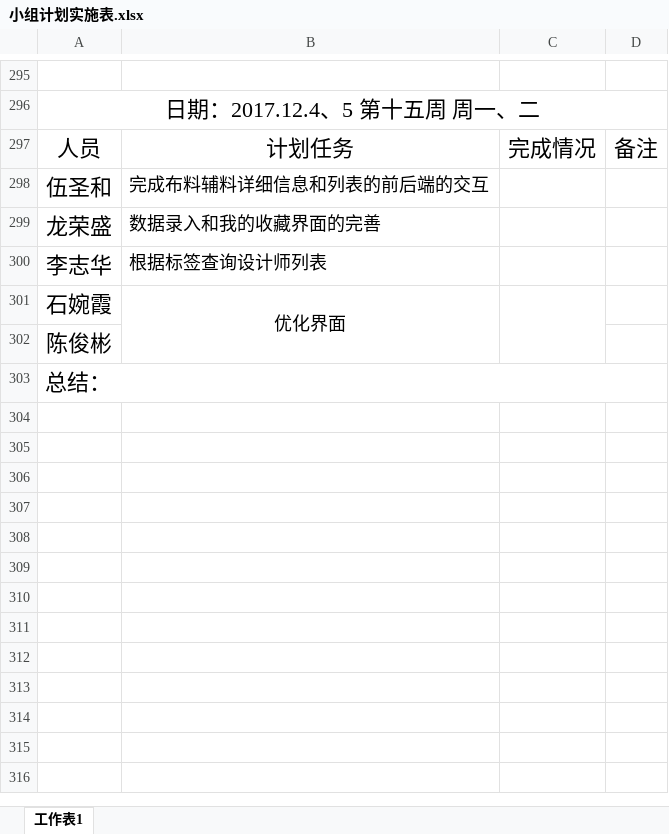
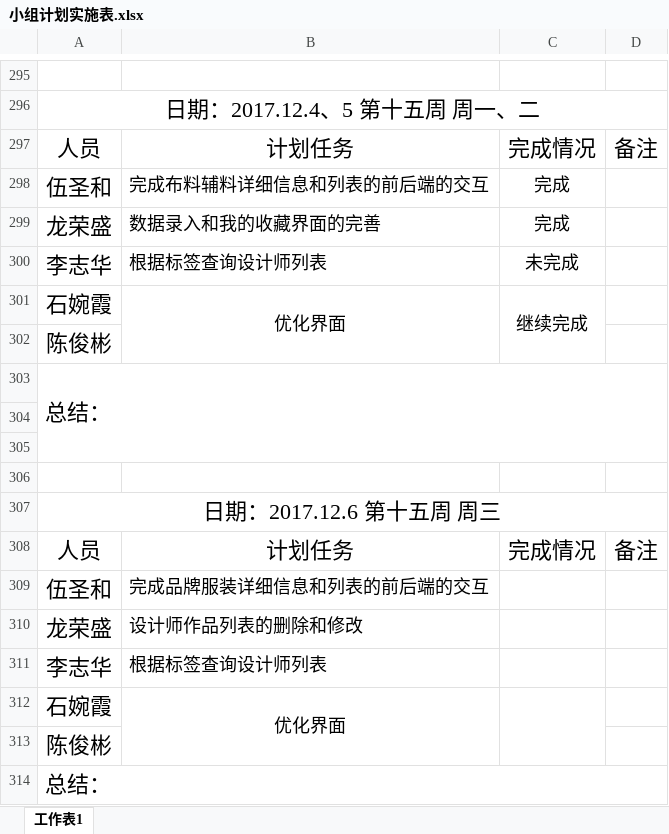
Before and after one commit to gdqysoft/fcsapp, an Excel workbook: 第二组/小组计划实施表.xlsx, sheet 工作表1, drawn as a sheet; only a part is shown, gaps mark what is left out; values as stored, in another font and other column widths than the file's, no borders; the diff names each change by its address in the sheet, - before the commit and + after, or states it on an @@ line.

Commit message:
Add files via upload

```diff
--- a/第二组/小组计划实施表.xlsx (sheet 工作表1)
+++ b/第二组/小组计划实施表.xlsx (sheet 工作表1)
-C298:C299: (empty)
+C298:C299: 完成
+row 300: 李志华 | 根据标签查询设计师列表 | 未完成
+row 301: 石婉霞 | 优化界面 | 继续完成
+row 302: 陈俊彬
+row 303: 总结：
+row 304: (empty)
+row 305: (empty)
+row 306: (empty)
+row 307: 日期：2017.12.6 第十五周 周三
+row 308: 人员 | 计划任务 | 完成情况 | 备注
+row 309: 伍圣和 | 完成品牌服装详细信息和列表的前后端的交互
+row 310: 龙荣盛 | 设计师作品列表的删除和修改
```
